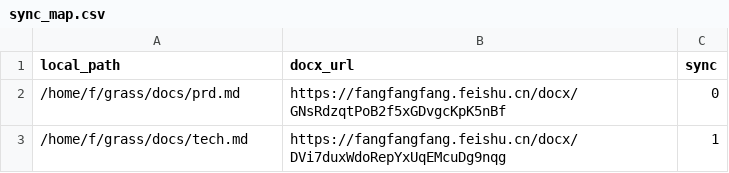
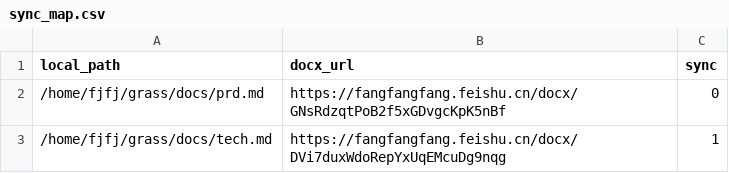
Before and after one commit to FangZiyong/grass, a CSV file: docs/sync_map.csv, drawn as a sheet.

```diff
--- a/docs/sync_map.csv
+++ b/docs/sync_map.csv
@@ -1,3 +1,3 @@
 local_path,docx_url,sync
-/home/f/grass/docs/prd.md,https://fangfangfang.feishu.cn/docx/GNsRdzqtPoB2f5xGDvgcKpK5nBf,0
-/home/f/grass/docs/tech.md,https://fangfangfang.feishu.cn/docx/DVi7duxWdoRepYxUqEMcuDg9nqg,1
+/home/fjfj/grass/docs/prd.md,https://fangfangfang.feishu.cn/docx/GNsRdzqtPoB2f5xGDvgcKpK5nBf,0
+/home/fjfj/grass/docs/tech.md,https://fangfangfang.feishu.cn/docx/DVi7duxWdoRepYxUqEMcuDg9nqg,1
```
Also changed, not shown: 3 other files.
